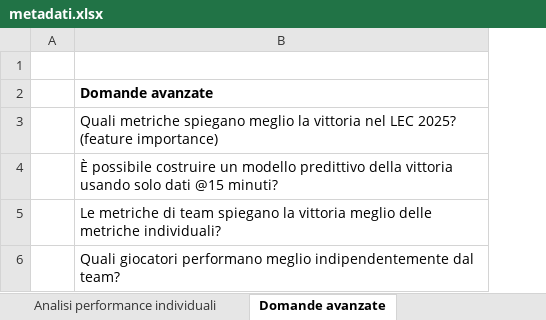
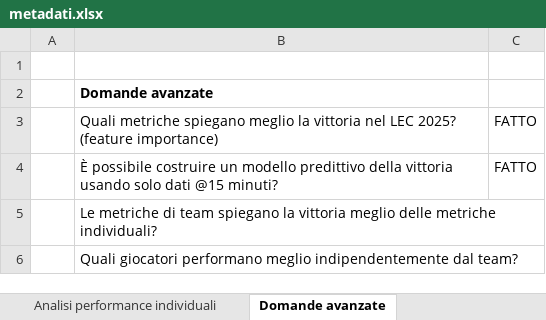
Before and after one commit to AnalystEca/G2-project-analysis, an Excel workbook: metadati.xlsx, sheet Domande avanzate, drawn as a sheet; values as stored, in another font and other column widths than the file's, no borders; the diff names each change by its address in the sheet, - before the commit and + after, or states it on an @@ line.

```diff
--- a/metadati.xlsx (sheet Domande avanzate)
+++ b/metadati.xlsx (sheet Domande avanzate)
+column C, rows 3-4: FATTO | FATTO
```
Also changed, not shown: sheet Analisi performance individuali, 1 other file.
